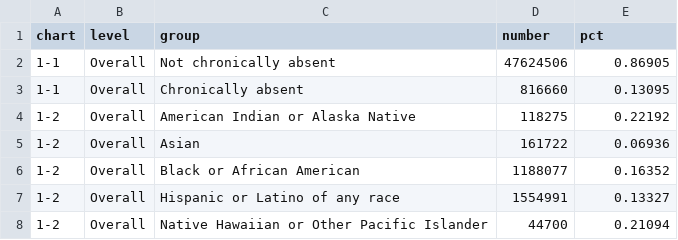
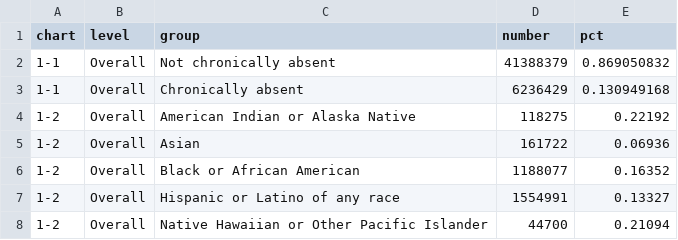
Before and after one commit to slee-w/slee-w.github.io, a TSV file: Data/c1.tsv, drawn as a sheet; only a part is shown.

Commit message:
Update data

```diff
--- a/Data/c1.tsv
+++ b/Data/c1.tsv
@@ -1,4 +1,4 @@
 chart	level	group	number	pct
-1-1	Overall	Not chronically absent	47624506	0.86905
-1-1	Overall	Chronically absent	816660	0.13095
+1-1	Overall	Not chronically absent	41388379	0.869050832
+1-1	Overall	Chronically absent	6236429	0.130949168
 1-2	Overall	American Indian or Alaska Native	118275	0.22192
```
